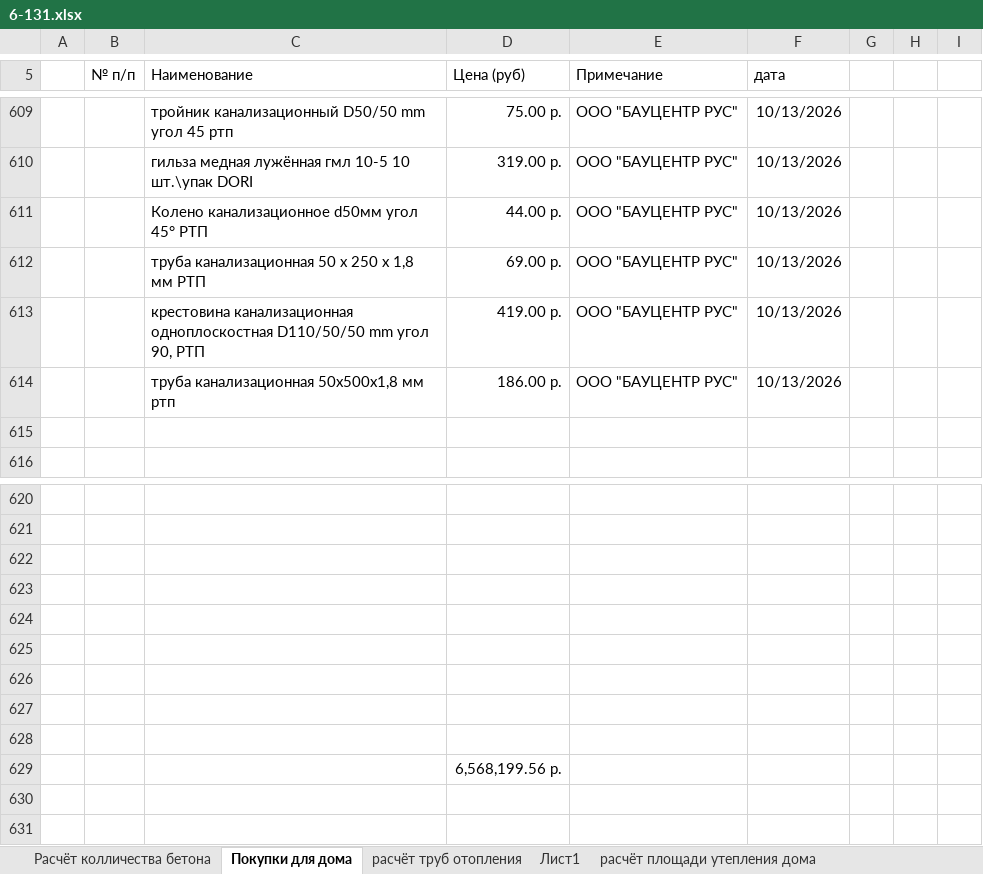
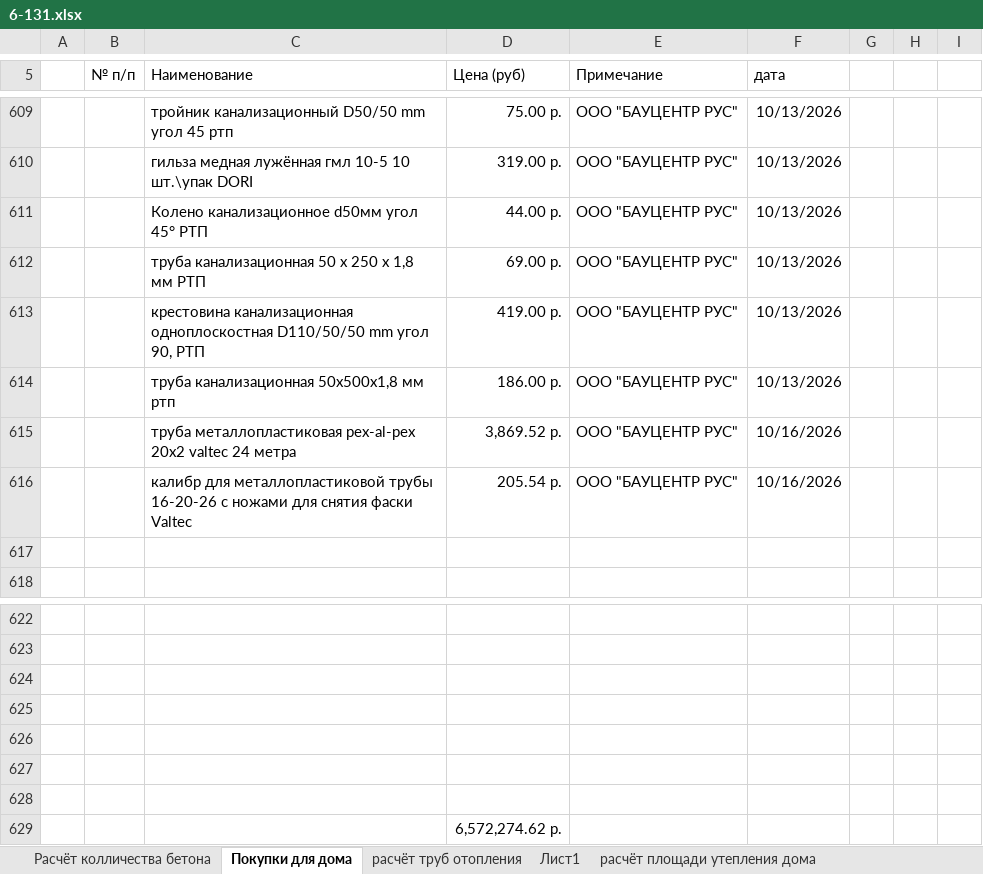
Before and after one commit to zip1982b/my_home, an Excel workbook: 6-131.xlsx, sheet Покупки для дома, drawn as a sheet; only a part is shown, gaps mark what is left out; values as stored, in another font and other column widths than the file's, no borders; table styles not drawn; removed rows and columns are numbered as before the commit, all else as after; the diff names each change by its address in the sheet, - before the commit and + after, or states it on an @@ line.

Commit message:
покупки и дымник

```diff
--- a/6-131.xlsx (sheet Покупки для дома)
+++ b/6-131.xlsx (sheet Покупки для дома)
+row 615:  |  | труба металлопластиковая pex-al-pex 20x2 valtec 24 метра | 3,869.52 р. | ООО "БАУЦЕНТР РУС" | 10/16/2026
+row 616:  |  | калибр для металлопластиковой трубы 16-20-26 с ножами для снятия фаски Valtec | 205.54 р. | ООО "БАУЦЕНТР РУС" | 10/16/2026
-row 627: (empty)
-row 628: (empty)
-D629 (Цена (руб)): 6,568,199.56 р.
+D629 (Цена (руб)): 6,572,274.62 р.
```
Also changed, not shown: 6 other files.
